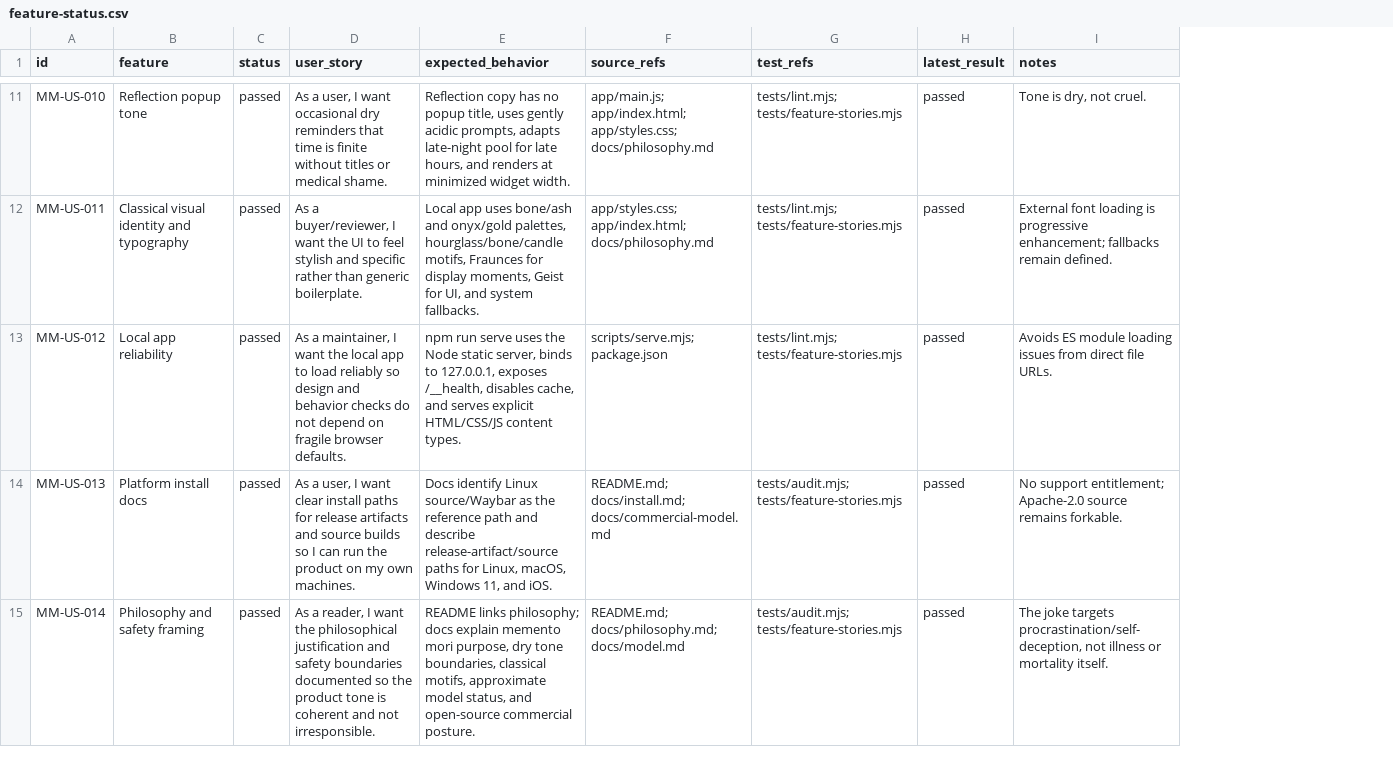
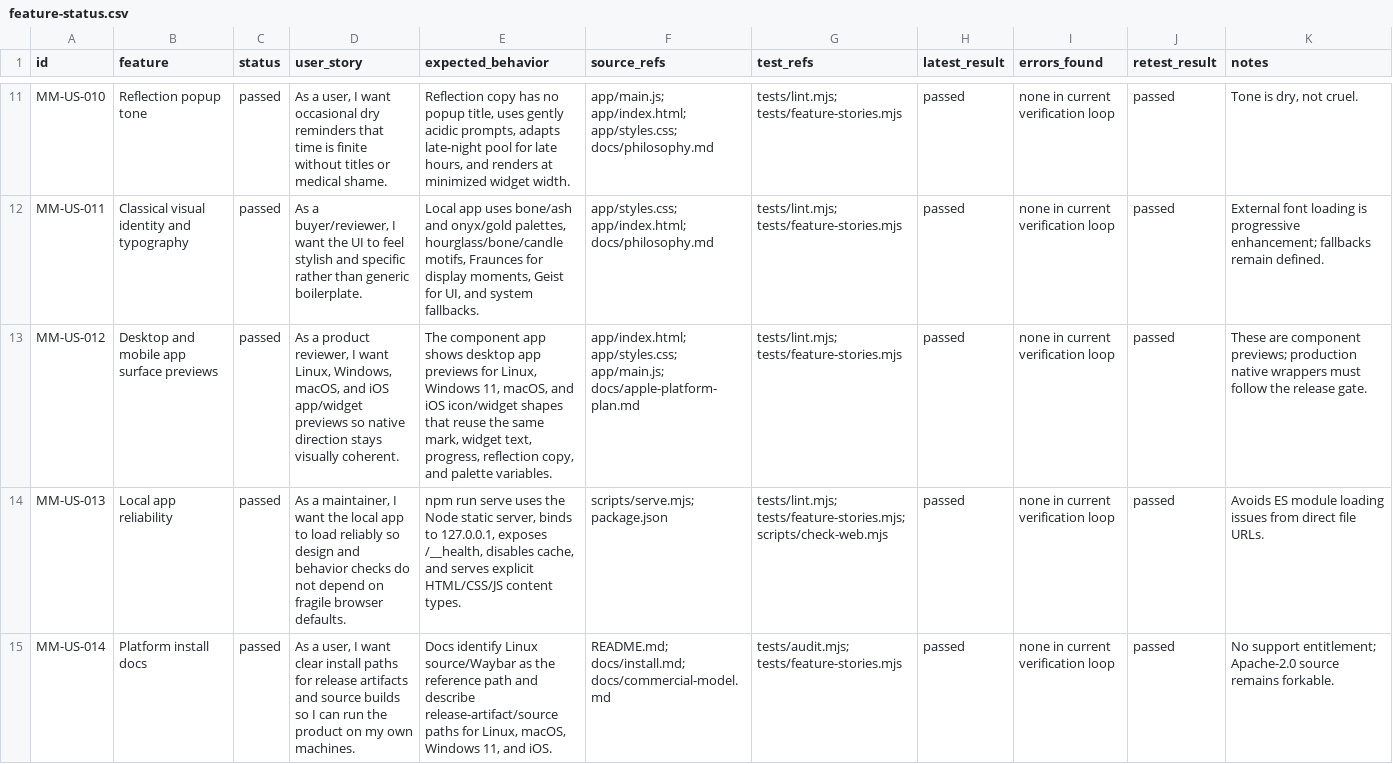
Before and after one commit to ponzgpt/memento-mori, a CSV file: docs/feature-status.csv, drawn as a sheet; only a part is shown, gaps mark what is left out; addresses are those after the commit; the diff covers the shown part only; the diff names each change by its address in the sheet, - before the commit and + after, or states it on an @@ line.

Commit message:
Expand feature story QA matrix

```diff
--- a/docs/feature-status.csv
+++ b/docs/feature-status.csv
+column I (errors_found), rows 11-15: all none in current verification loop
+column J (retest_result), rows 11-15: all passed
-B13 (feature): Local app reliability
+B13 (feature): Desktop and mobile app surface previews
-D13 (user_story): As a maintainer, I want the local app to load reliably so design and behavior checks do not depend on fragile browser defaults.
+D13 (user_story): As a product reviewer, I want Linux, Windows, macOS, and iOS app/widget previews so native direction stays visually coherent.
-E13 (expected_behavior): npm run serve uses the Node static server, binds to 127.0.0.1, exposes /__health, disables cache, and serves explicit HTML/CSS/JS content types.
+E13 (expected_behavior): The component app shows desktop app previews for Linux, Windows 11, macOS, and iOS icon/widget shapes that reuse the same mark, widget text, progress, reflection copy, and palette variables.
-F13 (source_refs): scripts/serve.mjs; package.json
+F13 (source_refs): app/index.html; app/styles.css; app/main.js; docs/apple-platform-plan.md
-K13 (notes): Avoids ES module loading issues from direct file URLs.
+K13 (notes): These are component previews; production native wrappers must follow the release gate.
-B14 (feature): Platform install docs
+B14 (feature): Local app reliability
-D14 (user_story): As a user, I want clear install paths for release artifacts and source builds so I can run the product on my own machines.
+D14 (user_story): As a maintainer, I want the local app to load reliably so design and behavior checks do not depend on fragile browser defaults.
-E14 (expected_behavior): Docs identify Linux source/Waybar as the reference path and describe release-artifact/source paths for Linux, macOS, Windows 11, and iOS.
+E14 (expected_behavior): npm run serve uses the Node static server, binds to 127.0.0.1, exposes /__health, disables cache, and serves explicit HTML/CSS/JS content types.
-F14 (source_refs): README.md; docs/install.md; docs/commercial-model.md
+F14 (source_refs): scripts/serve.mjs; package.json
-G14 (test_refs): tests/audit.mjs; tests/feature-stories.mjs
+G14 (test_refs): tests/lint.mjs; tests/feature-stories.mjs; scripts/check-web.mjs
-K14 (notes): No support entitlement; Apache-2.0 source remains forkable.
+K14 (notes): Avoids ES module loading issues from direct file URLs.
-B15 (feature): Philosophy and safety framing
+B15 (feature): Platform install docs
-D15 (user_story): As a reader, I want the philosophical justification and safety boundaries documented so the product tone is coherent and not irresponsible.
+D15 (user_story): As a user, I want clear install paths for release artifacts and source builds so I can run the product on my own machines.
-E15 (expected_behavior): README links philosophy; docs explain memento mori purpose, dry tone boundaries, classical motifs, approximate model status, and open-source commercial posture.
+E15 (expected_behavior): Docs identify Linux source/Waybar as the reference path and describe release-artifact/source paths for Linux, macOS, Windows 11, and iOS.
-F15 (source_refs): README.md; docs/philosophy.md; docs/model.md
+F15 (source_refs): README.md; docs/install.md; docs/commercial-model.md
-K15 (notes): The joke targets procrastination/self-deception, not illness or mortality itself.
+K15 (notes): No support entitlement; Apache-2.0 source remains forkable.
```
Also changed, not shown: 7 added rows elsewhere in this file, 10 other files.
